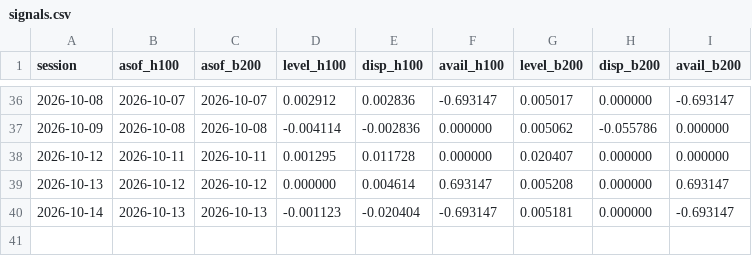
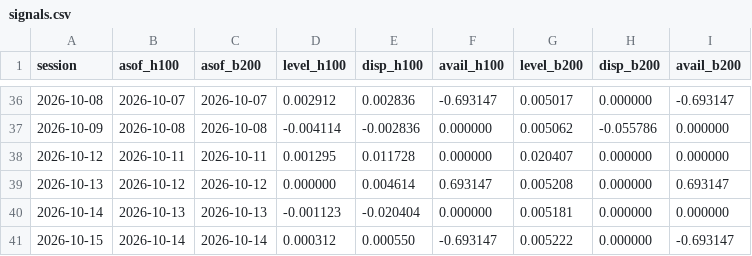
Before and after one commit to jwilliamross/compute-curve, a CSV file: reports/claim4/signals.csv, drawn as a sheet; only a part is shown, gaps mark what is left out.

```diff
--- a/reports/claim4/signals.csv
+++ b/reports/claim4/signals.csv
@@ -39,2 +39,3 @@ session,asof_h100,asof_b200,level_h100,disp_h100,avail_h100,level_b200,disp_b200
 2026-10-13,2026-10-12,2026-10-12,0.000000,0.004614,0.693147,0.005208,0.000000,0.693147
-2026-10-14,2026-10-13,2026-10-13,-0.001123,-0.020404,-0.693147,0.005181,0.000000,-0.693147
+2026-10-14,2026-10-13,2026-10-13,-0.001123,-0.020404,0.000000,0.005181,0.000000,0.000000
+2026-10-15,2026-10-14,2026-10-14,0.000312,0.000550,-0.693147,0.005222,0.000000,-0.693147
```
Also changed, not shown: reports/claim4/predictions.csv, reports/exploration/round1_shadow_H05.csv, 29 other files.
